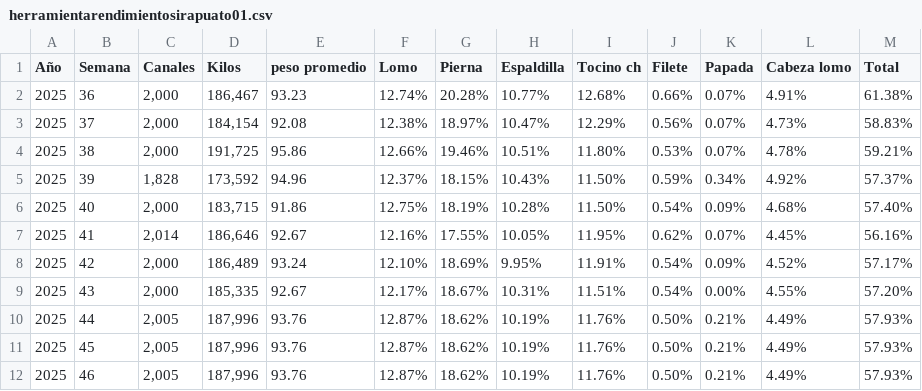
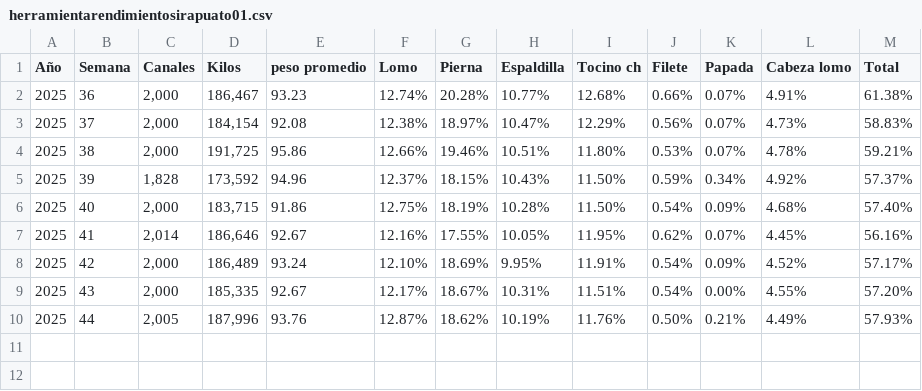
Before and after one commit to rosaliolh/basedatos, a CSV file: herramientarendimientosirapuato01.csv, drawn as a sheet.

Commit message:
Update herramientarendimientosirapuato01.csv

```diff
--- a/herramientarendimientosirapuato01.csv
+++ b/herramientarendimientosirapuato01.csv
@@ -10,3 +10 @@
 2025,44," 2,005 "," 187,996 ",93.76,12.87%,18.62%,10.19%,11.76%,0.50%,0.21%,4.49%,57.93%
-2025,45," 2,005 "," 187,996 ",93.76,12.87%,18.62%,10.19%,11.76%,0.50%,0.21%,4.49%,57.93%
-2025,46," 2,005 "," 187,996 ",93.76,12.87%,18.62%,10.19%,11.76%,0.50%,0.21%,4.49%,57.93%
```
